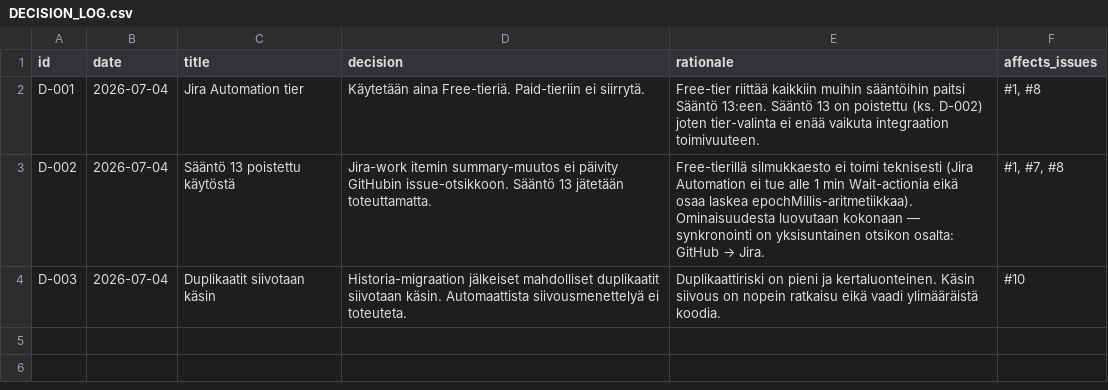
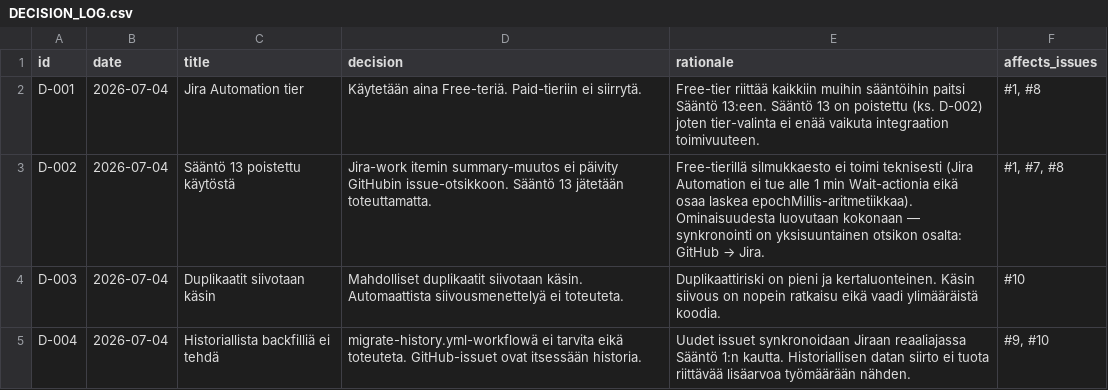
Before and after one commit to uutisseuranta/jira-github-integration, a CSV file: DECISION_LOG.csv, drawn as a sheet.

Commit message:
Add D-004: migrate-history ei tarvita

```diff
--- a/DECISION_LOG.csv
+++ b/DECISION_LOG.csv
@@ -1,4 +1,5 @@
 id,date,title,decision,rationale,affects_issues
-D-001,2026-07-04,Jira Automation tier,Käytetään aina Free-tieriä. Paid-tieriin ei siirrytä.,Free-tier riittää kaikkiin muihin sääntöihin paitsi Sääntö 13:een. Sääntö 13 on poistettu (ks. D-002) joten tier-valinta ei enää vaikuta integraation toimivuuteen.,"#1, #8"
-D-002,2026-07-04,Sääntö 13 poistettu käytöstä,Jira-work itemin summary-muutos ei päivity GitHubin issue-otsikkoon. Sääntö 13 jätetään toteuttamatta.,Free-tierillä silmukkaesto ei toimi teknisesti (Jira Automation ei tue alle 1 min Wait-actionia eikä osaa laskea epochMillis-aritmetiikkaa). Ominaisuudesta luovutaan kokonaan — synkronointi on yksisuntainen otsikon osalta: GitHub → Jira.,"#1, #7, #8"
-D-003,2026-07-04,Duplikaatit siivotaan käsin,Historia-migraation jälkeiset mahdolliset duplikaatit siivotaan käsin. Automaattista siivousmenettelyä ei toteuteta.,Duplikaattiriski on pieni ja kertaluonteinen. Käsin siivous on nopein ratkaisu eikä vaadi ylimääräistä koodia.,#10
+D-001,2026-07-04,Jira Automation tier,Käytetään aina Free-teriä. Paid-tieriin ei siirrytä.,Free-tier riittää kaikkiin muihin sääntöihin paitsi Sääntö 13:een. Sääntö 13 on poistettu (ks. D-002) joten tier-valinta ei enää vaikuta integraation toimivuuteen.,"#1, #8"
+D-002,2026-07-04,Sääntö 13 poistettu käytöstä,Jira-work itemin summary-muutos ei päivity GitHubin issue-otsikkoon. Sääntö 13 jätetään toteuttamatta.,Free-tierillä silmukkaesto ei toimi teknisesti (Jira Automation ei tue alle 1 min Wait-actionia eikä osaa laskea epochMillis-aritmetiikkaa). Ominaisuudesta luovutaan kokonaan — synkronointi on yksisuuntainen otsikon osalta: GitHub → Jira.,"#1, #7, #8"
+D-003,2026-07-04,Duplikaatit siivotaan käsin,Mahdolliset duplikaatit siivotaan käsin. Automaattista siivousmenettelyä ei toteuteta.,Duplikaattiriski on pieni ja kertaluonteinen. Käsin siivous on nopein ratkaisu eikä vaadi ylimääräistä koodia.,#10
+D-004,2026-07-04,Historiallista backfilliä ei tehdä,migrate-history.yml-workflowä ei tarvita eikä toteuteta. GitHub-issuet ovat itsessään historia.,Uudet issuet synkronoidaan Jiraan reaaliajassa Sääntö 1:n kautta. Historiallisen datan siirto ei tuota riittävää lisäarvoa työmäärään nähden.,"#9, #10"
```
